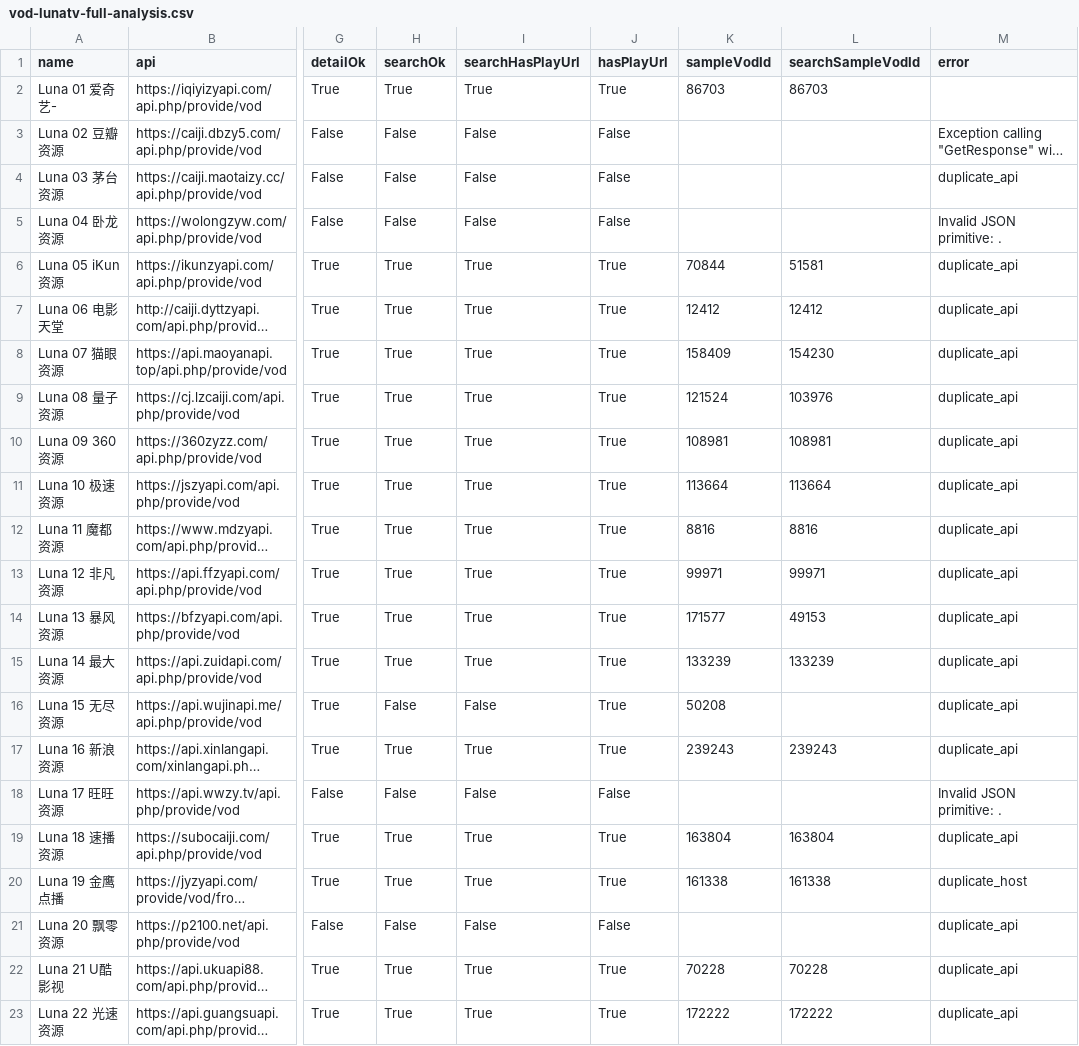
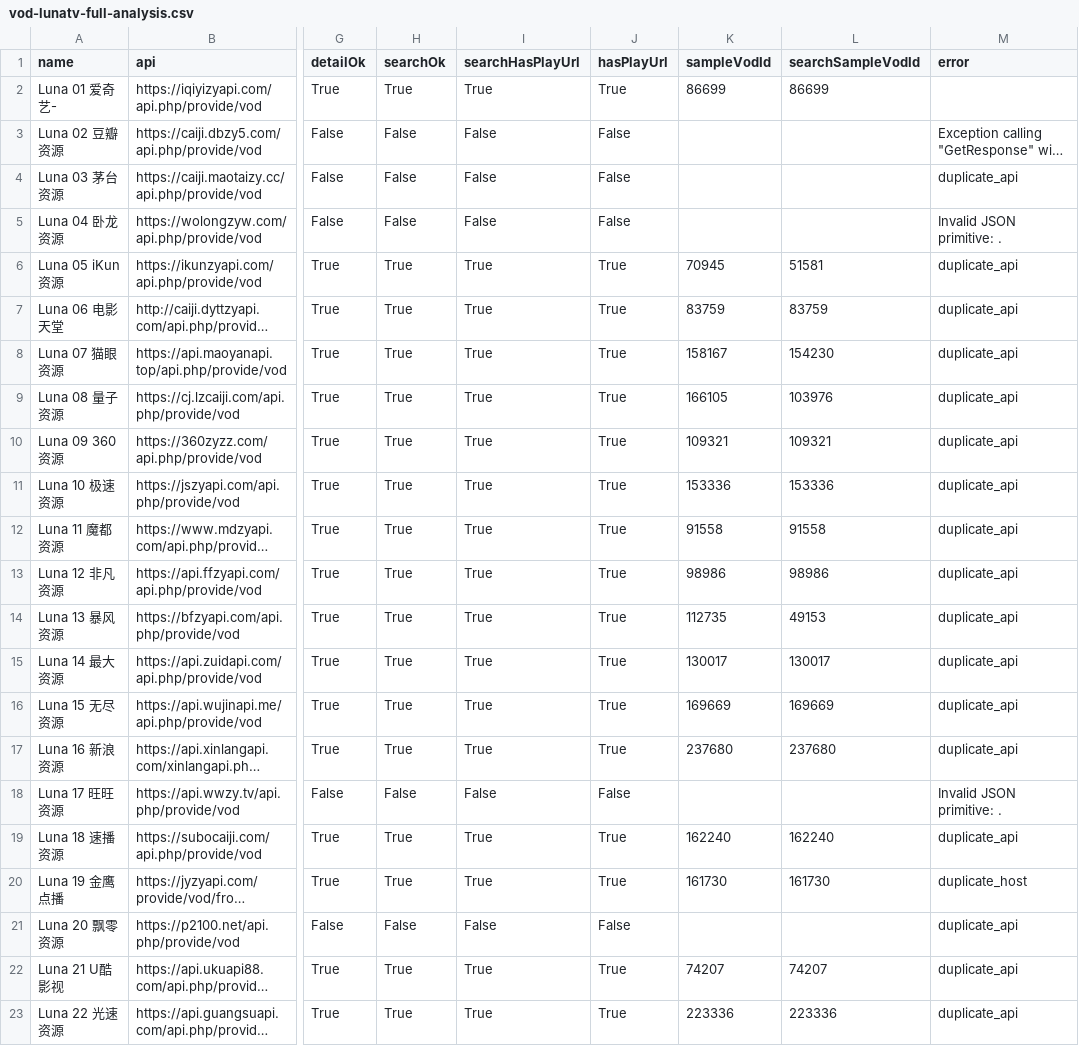
Before and after one commit to SYLONG7708/TV, a CSV file: sources/vod-lunatv-full-analysis.csv, drawn as a sheet; only a part is shown, gaps mark what is left out; long unchanged cells end in …; the diff covers the shown part only; the diff names each change by its address in the sheet, - before the commit and + after, or states it on an @@ line.

```diff
--- a/sources/vod-lunatv-full-analysis.csv
+++ b/sources/vod-lunatv-full-analysis.csv
-K2 (sampleVodId): 86703
+K2 (sampleVodId): 86699
-L2 (searchSampleVodId): 86703
+L2 (searchSampleVodId): 86699
-K6 (sampleVodId): 70844
+K6 (sampleVodId): 70945
-K7 (sampleVodId): 12412
+K7 (sampleVodId): 83759
-L7 (searchSampleVodId): 12412
+L7 (searchSampleVodId): 83759
-K8 (sampleVodId): 158409
+K8 (sampleVodId): 158167
-K9 (sampleVodId): 121524
+K9 (sampleVodId): 166105
-K10 (sampleVodId): 108981
+K10 (sampleVodId): 109321
-L10 (searchSampleVodId): 108981
+L10 (searchSampleVodId): 109321
-K11 (sampleVodId): 113664
+K11 (sampleVodId): 153336
-L11 (searchSampleVodId): 113664
+L11 (searchSampleVodId): 153336
-K12 (sampleVodId): 8816
+K12 (sampleVodId): 91558
-L12 (searchSampleVodId): 8816
+L12 (searchSampleVodId): 91558
-K13 (sampleVodId): 99971
+K13 (sampleVodId): 98986
-L13 (searchSampleVodId): 99971
+L13 (searchSampleVodId): 98986
-K14 (sampleVodId): 171577
+K14 (sampleVodId): 112735
-K15 (sampleVodId): 133239
+K15 (sampleVodId): 130017
-L15 (searchSampleVodId): 133239
+L15 (searchSampleVodId): 130017
-H16 (searchOk): False
+H16 (searchOk): True
-I16 (searchHasPlayUrl): False
+I16 (searchHasPlayUrl): True
-K16 (sampleVodId): 50208
+K16 (sampleVodId): 169669
-L16 (searchSampleVodId): (empty)
+L16 (searchSampleVodId): 169669
-K17 (sampleVodId): 239243
+K17 (sampleVodId): 237680
-L17 (searchSampleVodId): 239243
+L17 (searchSampleVodId): 237680
-K19 (sampleVodId): 163804
+K19 (sampleVodId): 162240
-L19 (searchSampleVodId): 163804
+L19 (searchSampleVodId): 162240
-K20 (sampleVodId): 161338
+K20 (sampleVodId): 161730
-L20 (searchSampleVodId): 161338
+L20 (searchSampleVodId): 161730
-K22 (sampleVodId): 70228
+K22 (sampleVodId): 74207
-L22 (searchSampleVodId): 70228
+L22 (searchSampleVodId): 74207
-K23 (sampleVodId): 172222
+K23 (sampleVodId): 223336
-L23 (searchSampleVodId): 172222
+L23 (searchSampleVodId): 223336
```
Also changed, not shown: 24 edited cells elsewhere in this file, docs/data/iphone-health-check-latest.csv, sources/vod-lunatv-jin18-analysis.csv, 8 other files.
